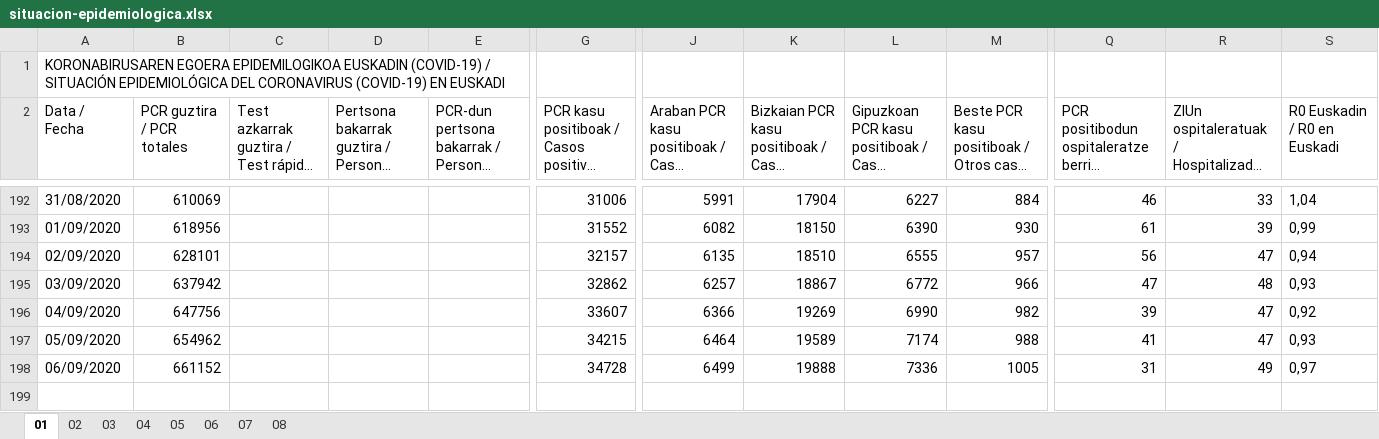
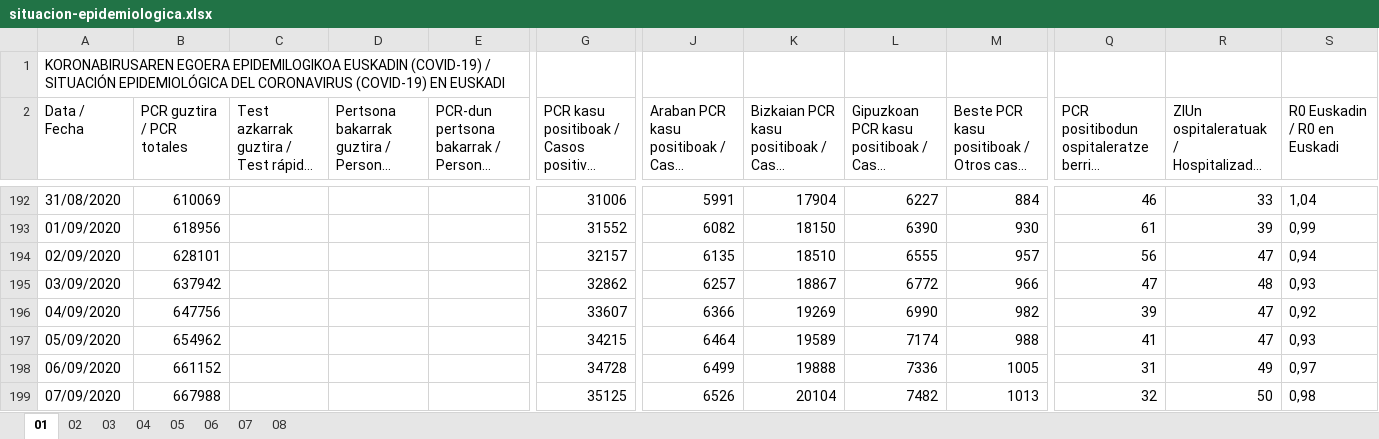
Before and after one commit to numeroteca/covid19, an Excel workbook: data/original/spain/euskadi/situacion-epidemiologica.xlsx, sheet 01, drawn as a sheet; only a part is shown, gaps mark what is left out; long unchanged cells end in …; values as stored, in another font and other column widths than the file's, no borders; rows hold the shown columns only; the diff names each change by its address in the sheet, - before the commit and + after, or states it on an @@ line.

```diff
--- a/data/original/spain/euskadi/situacion-epidemiologica.xlsx (sheet 01)
+++ b/data/original/spain/euskadi/situacion-epidemiologica.xlsx (sheet 01)
+row 199: 07/09/2020 | 667988 |  |  |  | 35125 | 6526 | 20104 | 7482 | 1013 | 32 | 50 | 0,98
```
Also changed, not shown: sheet 04, sheet 02, sheet 05, data/original/spain/euskadi/datos-asistenciales.xlsx, 41 other files.
